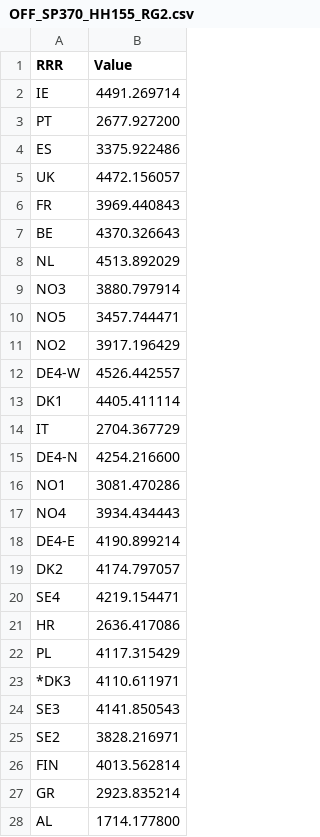
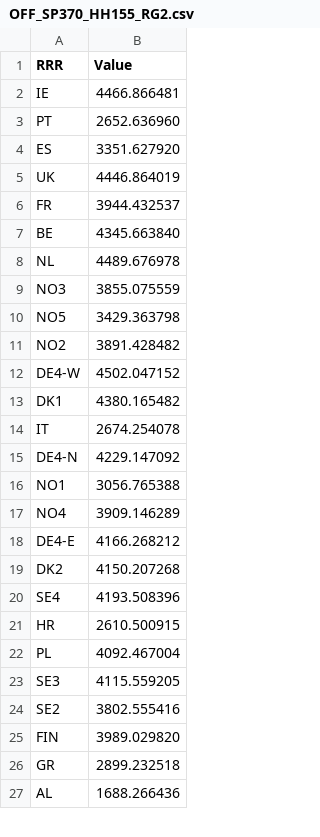
Before and after one commit to balmorelcommunity/pybalmorel, a CSV file: examples/files/background_csv/OFF_SP370_HH155_RG2.csv, drawn as a sheet; only a part is shown; the diff covers the shown part only.

```diff
--- a/examples/files/background_csv/OFF_SP370_HH155_RG2.csv
+++ b/examples/files/background_csv/OFF_SP370_HH155_RG2.csv
@@ -1,28 +1,27 @@
 RRR,Value
-IE,4491.269714
-PT,2677.927200
-ES,3375.922486
-UK,4472.156057
-FR,3969.440843
-BE,4370.326643
-NL,4513.892029
-NO3,3880.797914
-NO5,3457.744471
-NO2,3917.196429
-DE4-W,4526.442557
-DK1,4405.411114
-IT,2704.367729
-DE4-N,4254.216600
-NO1,3081.470286
-NO4,3934.434443
-DE4-E,4190.899214
-DK2,4174.797057
-SE4,4219.154471
-HR,2636.417086
-PL,4117.315429
-*DK3,4110.611971
-SE3,4141.850543
-SE2,3828.216971
-FIN,4013.562814
-GR,2923.835214
-AL,1714.177800
+IE,4466.866481
+PT,2652.636960
+ES,3351.627920
+UK,4446.864019
+FR,3944.432537
+BE,4345.663840
+NL,4489.676978
+NO3,3855.075559
+NO5,3429.363798
+NO2,3891.428482
+DE4-W,4502.047152
+DK1,4380.165482
+IT,2674.254078
+DE4-N,4229.147092
+NO1,3056.765388
+NO4,3909.146289
+DE4-E,4166.268212
+DK2,4150.207268
+SE4,4193.508396
+HR,2610.500915
+PL,4092.467004
+SE3,4115.559205
+SE2,3802.555416
+FIN,3989.029820
+GR,2899.232518
+AL,1688.266436
```
Also changed, not shown: 7 edited cells elsewhere in this file, examples/files/background_csv/OFF_SP316_HH155_RG2.csv, examples/files/background_csv/ONS_SP199_HH100_RG1.csv, 47 other files.
